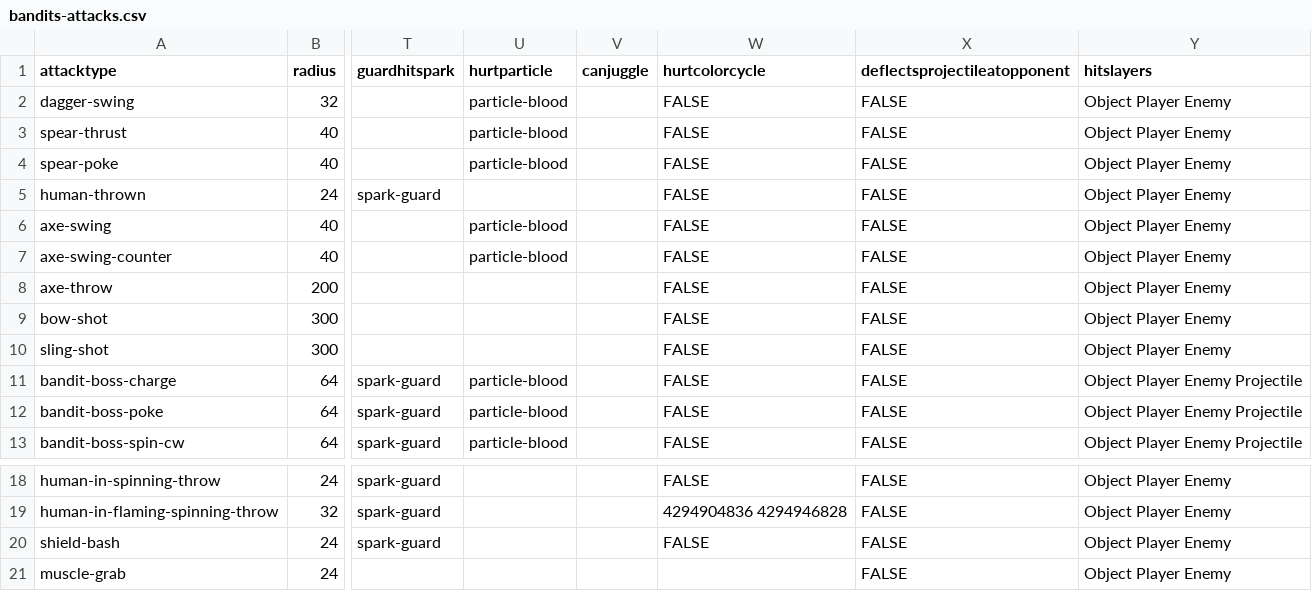
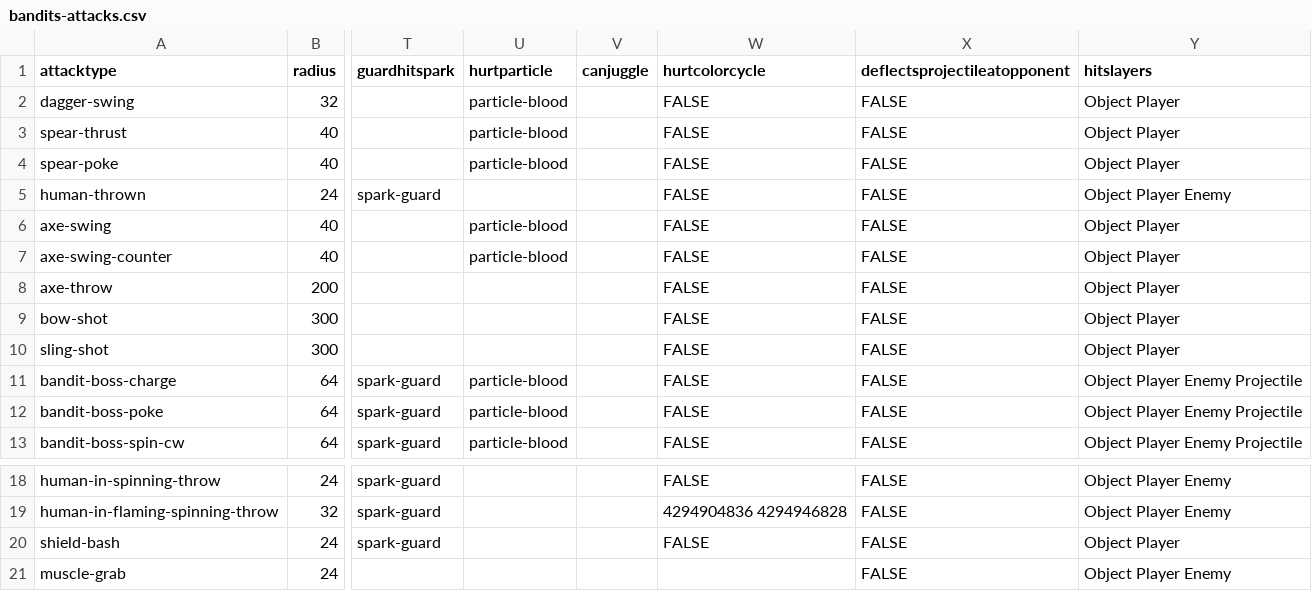
Before and after one commit to IoriBranford/dragontail, a CSV file: game/data/database/bandits-attacks.csv, drawn as a sheet; only a part is shown, gaps mark what is left out; the diff names each change by its address in the sheet, - before the commit and + after, or states it on an @@ line.

Commit message:
Disable enemies' friendly fire except when being thrown
At least until enemies know how to avoid each other's attacks

```diff
--- a/game/data/database/bandits-attacks.csv
+++ b/game/data/database/bandits-attacks.csv
-Y2:Y4 (hitslayers): Object Player Enemy
+Y2:Y4 (hitslayers): Object Player
-Y6:Y10 (hitslayers): Object Player Enemy
+Y6:Y10 (hitslayers): Object Player
-Y20 (hitslayers): Object Player Enemy
+Y20 (hitslayers): Object Player
```
Also changed, not shown: 1 other file.
